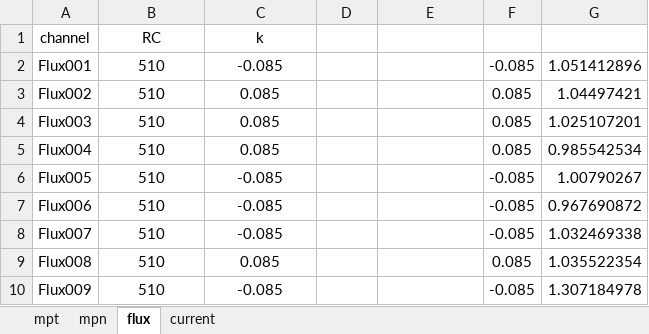
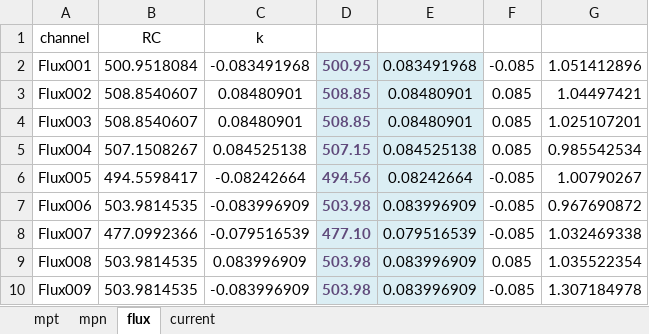
Before and after one commit to guodong0605/exl50u, an Excel workbook: diagnostics/emd/data/EXL50U coefficient.xlsx, sheet flux, drawn as a sheet; only a part is shown; values as stored, in another font and other column widths than the file's, no borders; the diff covers the shown part only; the diff names each change by its address in the sheet, - before the commit and + after, or states it on an @@ line.

```diff
--- a/diagnostics/emd/data/EXL50U coefficient.xlsx (sheet flux)
+++ b/diagnostics/emd/data/EXL50U coefficient.xlsx (sheet flux)
-B2: 510
+B2: 500.9518084
-C2: -0.085
+C2: -0.083491968
-D2: (empty)
+D2: 500.95
-D2:E10 fill: none
+D2:E10 fill: #DBEEF4
-E2: (empty)
+E2: 0.083491968
-B3:B4: 510
+B3:B4: 508.8540607
-C3:C4: 0.085
+C3:C4: 0.08480901
-D3:D4: (empty)
+D3:D4: 508.85
-E3:E4: (empty)
+E3:E4: 0.08480901
-B5: 510
+B5: 507.1508267
-C5: 0.085
+C5: 0.084525138
-D5: (empty)
+D5: 507.15
-E5: (empty)
+E5: 0.084525138
-B6: 510
+B6: 494.5598417
-C6: -0.085
+C6: -0.08242664
-D6: (empty)
+D6: 494.56
-E6: (empty)
+E6: 0.08242664
-B7: 510
+B7: 503.9814535
-C7: -0.085
+C7: -0.083996909
-D7: (empty)
+D7: 503.98
-E7: (empty)
+E7: 0.083996909
-B8: 510
+B8: 477.0992366
-C8: -0.085
+C8: -0.079516539
-D8: (empty)
+D8: 477.10
-E8: (empty)
+E8: 0.079516539
-B9:B10: 510
+B9:B10: 503.9814535
-C9: 0.085
+C9: 0.083996909
-D9:D10: (empty)
+D9:D10: 503.98
-E9:E10: (empty)
+E9:E10: 0.083996909
-C10: -0.085
+C10: -0.083996909
```
Also changed, not shown: 96 edited cells and cell formats elsewhere in this sheet, sheet mpt, sheet mpn, diagnostics/emd/data/EXL50UProbeFluxLoop.xlsx, 27 other files.
